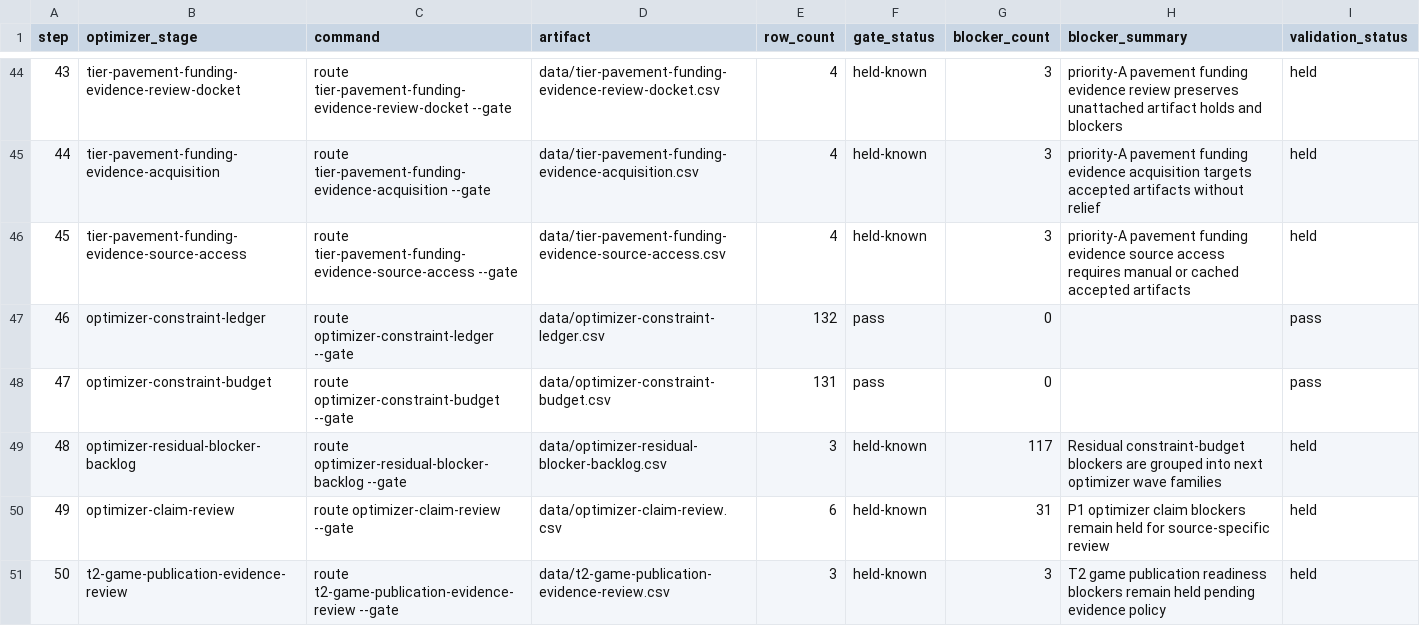
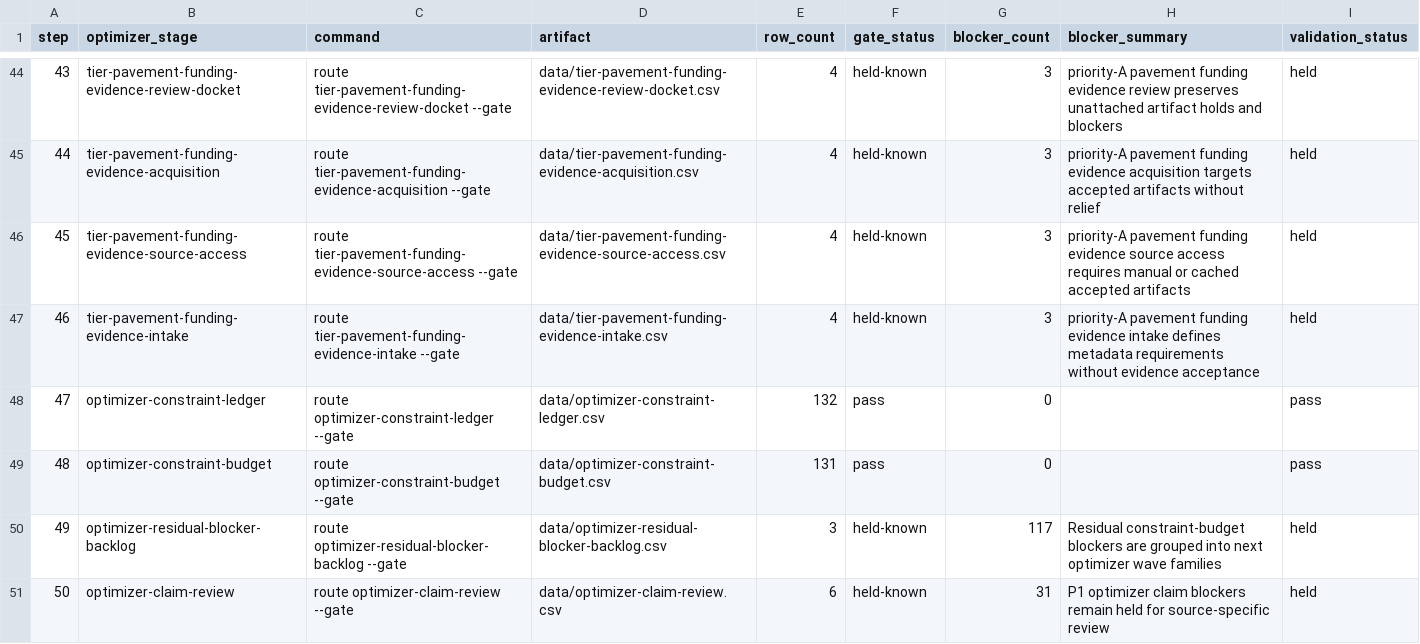
Before and after one commit to giodl73-repo/ROUTE, a CSV file: data/tier-optimizer-runs.csv, drawn as a sheet; only a part is shown, gaps mark what is left out; the shorter side is filled out with more unchanged rows; addresses are those after the commit; the diff names each change by its address in the sheet, - before the commit and + after, or states it on an @@ line.

```diff
--- a/data/tier-optimizer-runs.csv
+++ b/data/tier-optimizer-runs.csv
+row 47: 46 | tier-pavement-funding-evidence-intake | route tier-pavement-funding-evidence-intake --gate | data/tier-pavement-funding-evidence-intake.csv | 4 | held-known | 3 | priority-A pavement funding evidence intake defines metadata requirements without evidence acceptance | held
@@ column A (step) renumbered from row 48 down @@
```
Also changed, not shown: data/release-manifest.csv, 8 other files.
